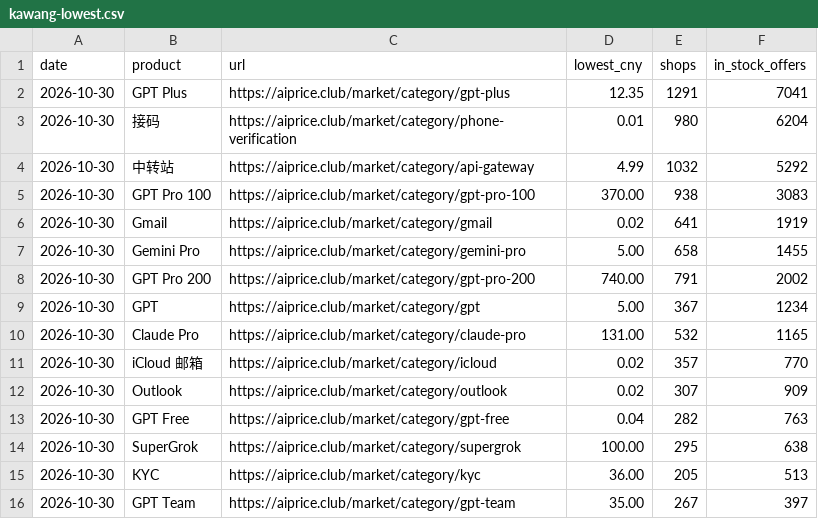
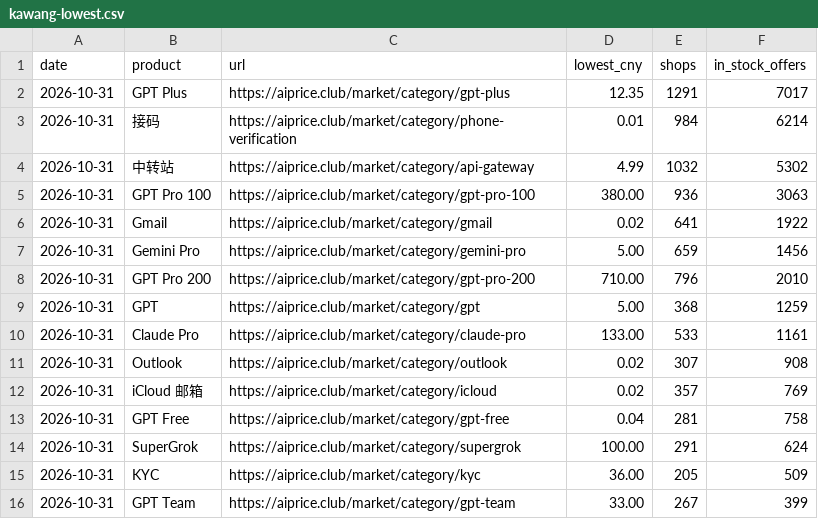
Before and after one commit to AIprice-club/aiprice, a CSV file: data/kawang-lowest.csv, drawn as a sheet; only a part is shown; the diff covers the shown part only.

```diff
--- a/data/kawang-lowest.csv
+++ b/data/kawang-lowest.csv
@@ -1,16 +1,16 @@
 date,product,url,lowest_cny,shops,in_stock_offers
-2026-10-30,GPT Plus,https://aiprice.club/market/category/gpt-plus,12.35,1291,7041
-2026-10-30,接码,https://aiprice.club/market/category/phone-verification,0.01,980,6204
-2026-10-30,中转站,https://aiprice.club/market/category/api-gateway,4.99,1032,5292
-2026-10-30,GPT Pro 100,https://aiprice.club/market/category/gpt-pro-100,370.00,938,3083
-2026-10-30,Gmail,https://aiprice.club/market/category/gmail,0.02,641,1919
-2026-10-30,Gemini Pro,https://aiprice.club/market/category/gemini-pro,5.00,658,1455
-2026-10-30,GPT Pro 200,https://aiprice.club/market/category/gpt-pro-200,740.00,791,2002
-2026-10-30,GPT,https://aiprice.club/market/category/gpt,5.00,367,1234
-2026-10-30,Claude Pro,https://aiprice.club/market/category/claude-pro,131.00,532,1165
-2026-10-30,iCloud 邮箱,https://aiprice.club/market/category/icloud,0.02,357,770
-2026-10-30,Outlook,https://aiprice.club/market/category/outlook,0.02,307,909
-2026-10-30,GPT Free,https://aiprice.club/market/category/gpt-free,0.04,282,763
-2026-10-30,SuperGrok,https://aiprice.club/market/category/supergrok,100.00,295,638
-2026-10-30,KYC,https://aiprice.club/market/category/kyc,36.00,205,513
-2026-10-30,GPT Team,https://aiprice.club/market/category/gpt-team,35.00,267,397
+2026-10-31,GPT Plus,https://aiprice.club/market/category/gpt-plus,12.35,1291,7017
+2026-10-31,接码,https://aiprice.club/market/category/phone-verification,0.01,984,6214
+2026-10-31,中转站,https://aiprice.club/market/category/api-gateway,4.99,1032,5302
+2026-10-31,GPT Pro 100,https://aiprice.club/market/category/gpt-pro-100,380.00,936,3063
+2026-10-31,Gmail,https://aiprice.club/market/category/gmail,0.02,641,1922
+2026-10-31,Gemini Pro,https://aiprice.club/market/category/gemini-pro,5.00,659,1456
+2026-10-31,GPT Pro 200,https://aiprice.club/market/category/gpt-pro-200,710.00,796,2010
+2026-10-31,GPT,https://aiprice.club/market/category/gpt,5.00,368,1259
+2026-10-31,Claude Pro,https://aiprice.club/market/category/claude-pro,133.00,533,1161
+2026-10-31,Outlook,https://aiprice.club/market/category/outlook,0.02,307,908
+2026-10-31,iCloud 邮箱,https://aiprice.club/market/category/icloud,0.02,357,769
+2026-10-31,GPT Free,https://aiprice.club/market/category/gpt-free,0.04,281,758
+2026-10-31,SuperGrok,https://aiprice.club/market/category/supergrok,100.00,291,624
+2026-10-31,KYC,https://aiprice.club/market/category/kyc,36.00,205,509
+2026-10-31,GPT Team,https://aiprice.club/market/category/gpt-team,33.00,267,399
```
Also changed, not shown: 57 edited cells elsewhere in this file, data/history/kawang-lowest.csv, data/history/official-price.csv, 2 other files.
